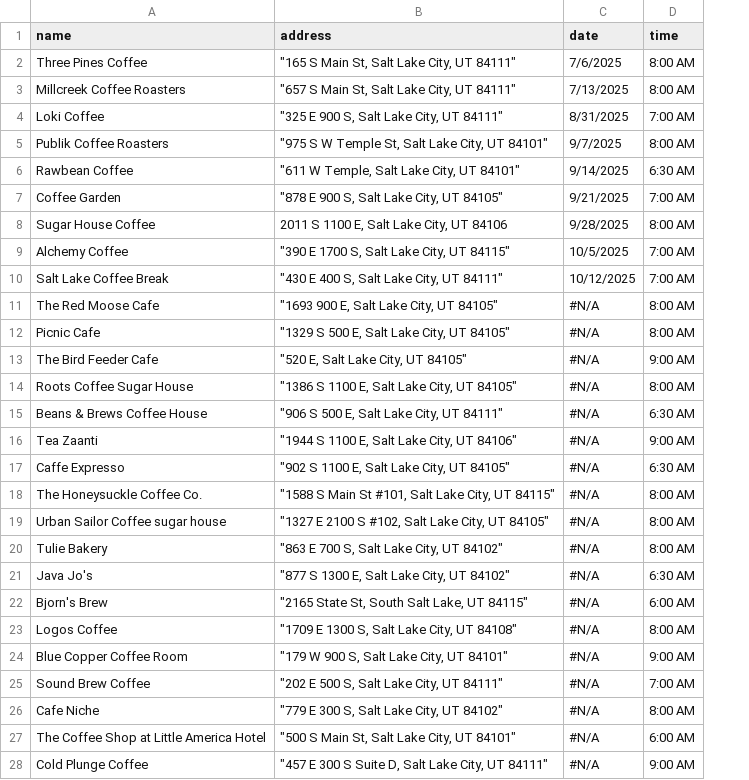
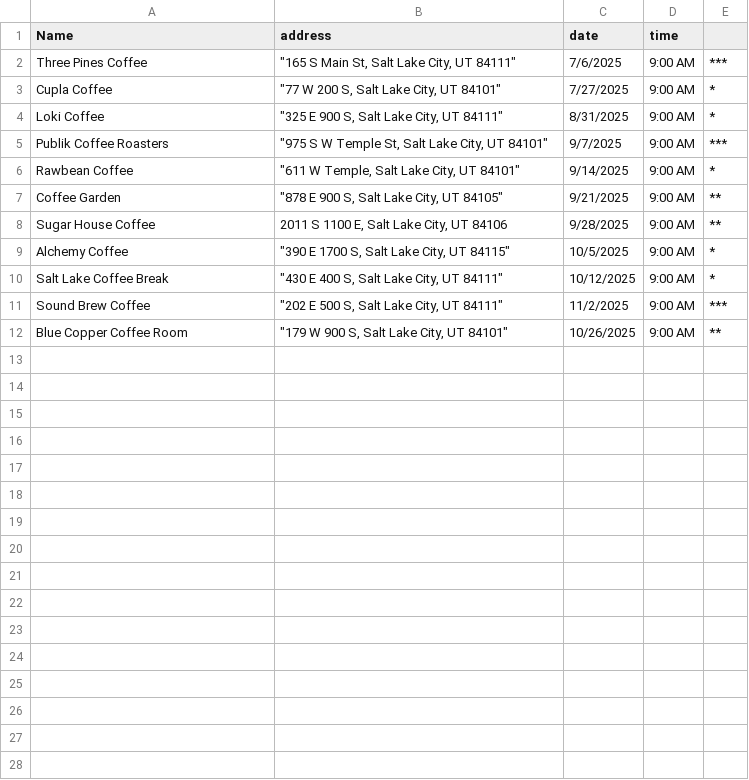
Before and after one commit to dciarl90/dciarl90.github.io, a CSV file: coffee_tours_full.csv, drawn as a sheet; only a part is shown; removed rows and columns are numbered as before the commit, all else as after; the diff covers the shown part only; the diff names each change by its address in the sheet, - before the commit and + after, or states it on an @@ line.

Commit message:
Update coffee_tours_full.csv

```diff
--- a/coffee_tours_full.csv
+++ b/coffee_tours_full.csv
+column E, row 2: ***; rows 4-10: * | *** | * | ** | ** | * | *; row 12: **
-A1: name
+A1: Name
-D2 (time): 8:00 AM
+D2 (time): 9:00 AM
-row 3: Millcreek Coffee Roasters | "657 S Main St, Salt Lake City, UT 84111" | 7/13/2025 | 8:00 AM
+row 3: Cupla Coffee | "77 W 200 S, Salt Lake City, UT 84101" | 7/27/2025 | 9:00 AM | *
-D4 (time): 7:00 AM
+D4 (time): 9:00 AM
-D5 (time): 8:00 AM
+D5 (time): 9:00 AM
-D6 (time): 6:30 AM
+D6 (time): 9:00 AM
-D7 (time): 7:00 AM
+D7 (time): 9:00 AM
-D8 (time): 8:00 AM
+D8 (time): 9:00 AM
-D9:D10 (time): 7:00 AM
+D9:D10 (time): 9:00 AM
-row 11: The Red Moose Cafe | "1693 900 E, Salt Lake City, UT 84105" | #N/A | 8:00 AM
-row 12: Picnic Cafe | "1329 S 500 E, Salt Lake City, UT 84105" | #N/A | 8:00 AM
-row 13: The Bird Feeder Cafe | "520 E, Salt Lake City, UT 84105" | #N/A | 9:00 AM
-row 14: Roots Coffee Sugar House | "1386 S 1100 E, Salt Lake City, UT 84105" | #N/A | 8:00 AM
-row 15: Beans & Brews Coffee House | "906 S 500 E, Salt Lake City, UT 84111" | #N/A | 6:30 AM
-row 16: Tea Zaanti | "1944 S 1100 E, Salt Lake City, UT 84106" | #N/A | 9:00 AM
-row 17: Caffe Expresso | "902 S 1100 E, Salt Lake City, UT 84105" | #N/A | 6:30 AM
-row 18: The Honeysuckle Coffee Co. | "1588 S Main St #101, Salt Lake City, UT 84115" | #N/A | 8:00 AM
-row 19: Urban Sailor Coffee sugar house | "1327 E 2100 S #102, Salt Lake City, UT 84105" | #N/A | 8:00 AM
-row 20: Tulie Bakery | "863 E 700 S, Salt Lake City, UT 84102" | #N/A | 8:00 AM
-row 21: Java Jo's | "877 S 1300 E, Salt Lake City, UT 84102" | #N/A | 6:30 AM
-row 22: Bjorn's Brew | "2165 State St, South Salt Lake, UT 84115" | #N/A | 6:00 AM
-row 23: Logos Coffee | "1709 E 1300 S, Salt Lake City, UT 84108" | #N/A | 8:00 AM
+row 11: Sound Brew Coffee | "202 E 500 S, Salt Lake City, UT 84111" | 11/2/2025 | 9:00 AM | ***
-C12 (date): #N/A
+C12 (date): 10/26/2025
-row 25: Sound Brew Coffee | "202 E 500 S, Salt Lake City, UT 84111" | #N/A | 7:00 AM
-row 26: Cafe Niche | "779 E 300 S, Salt Lake City, UT 84102" | #N/A | 8:00 AM
-row 27: The Coffee Shop at Little America Hotel | "500 S Main St, Salt Lake City, UT 84101" | #N/A | 6:00 AM
-row 28: Cold Plunge Coffee | "457 E 300 S Suite D, Salt Lake City, UT 84111" | #N/A | 9:00 AM
```
Also changed, not shown: 11 removed rows elsewhere in this file.
